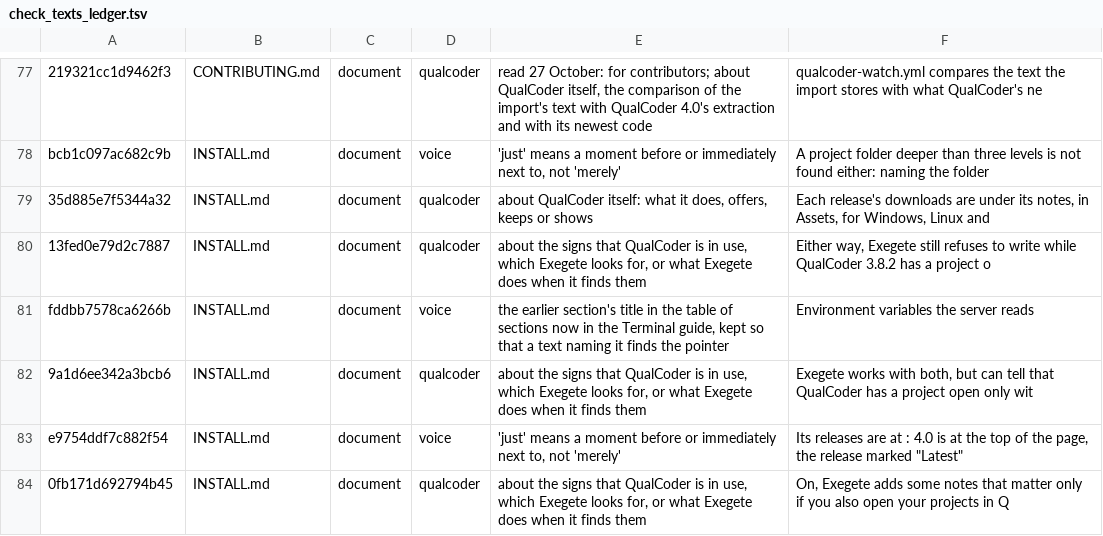
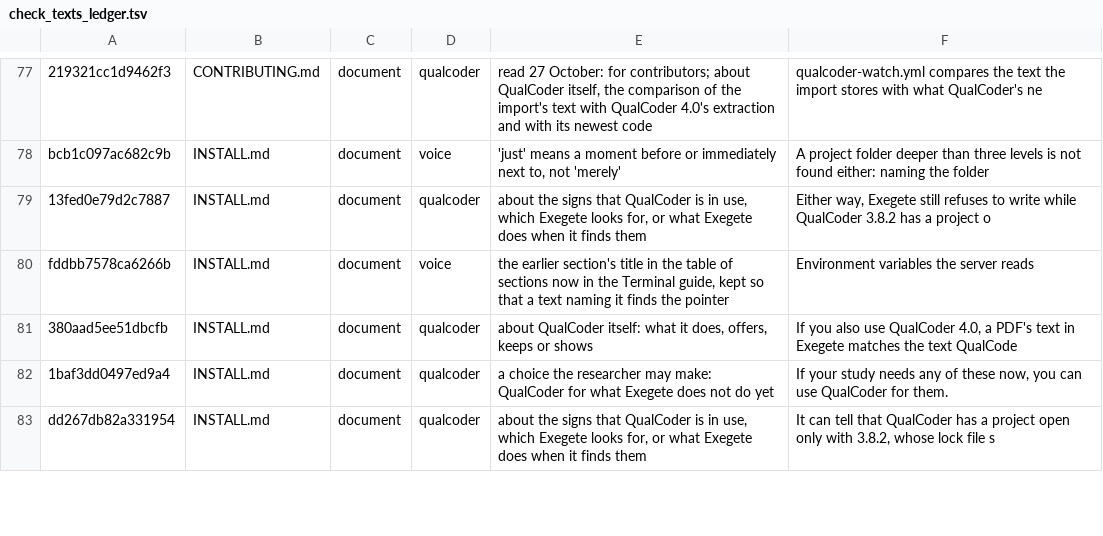
Before and after one commit to nicotem/exegete, a TSV file: scripts/check_texts_ledger.tsv, drawn as a sheet; only a part is shown, gaps mark what is left out; removed rows and columns are numbered as before the commit, all else as after; the diff covers the shown part only; the diff names each change by its address in the sheet, - before the commit and + after, or states it on an @@ line.

```diff
--- a/scripts/check_texts_ledger.tsv
+++ b/scripts/check_texts_ledger.tsv
-row 79: 35d885e7f5344a32 | INSTALL.md | document | qualcoder | about QualCoder itself: what it does, offers, keeps or shows | Each release's downloads are under its notes, in Assets, for Windows, Linux and
-A81: 9a1d6ee342a3bcb6
+A81: 380aad5ee51dbcfb
-E81: about the signs that QualCoder is in use, which Exegete looks for, or what Exegete does when it finds them
+E81: about QualCoder itself: what it does, offers, keeps or shows
-F81: Exegete works with both, but can tell that QualCoder has a project open only wit
+F81: If you also use QualCoder 4.0, a PDF's text in Exegete matches the text QualCode
-row 83: e9754ddf7c882f54 | INSTALL.md | document | voice | 'just' means a moment before or immediately next to, not 'merely' | Its releases are at : 4.0 is at the top of the page, the release marked "Latest"
+row 82: 1baf3dd0497ed9a4 | INSTALL.md | document | qualcoder | a choice the researcher may make: QualCoder for what Exegete does not do yet | If your study needs any of these now, you can use QualCoder for them.
-A83: 0fb171d692794b45
+A83: dd267db82a331954
-F83: On, Exegete adds some notes that matter only if you also open your projects in Q
+F83: It can tell that QualCoder has a project open only with 3.8.2, whose lock file s
```
Also changed, not shown: 5 added rows and 7 edited cells elsewhere in this file, 16 other files.
